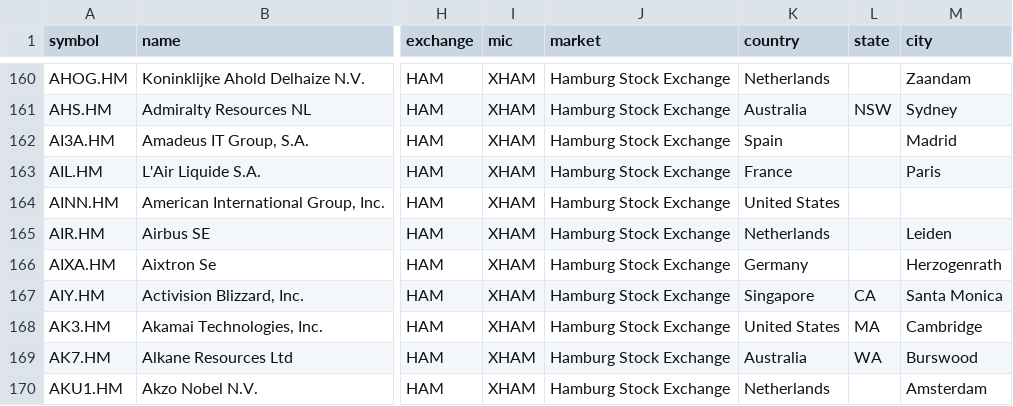
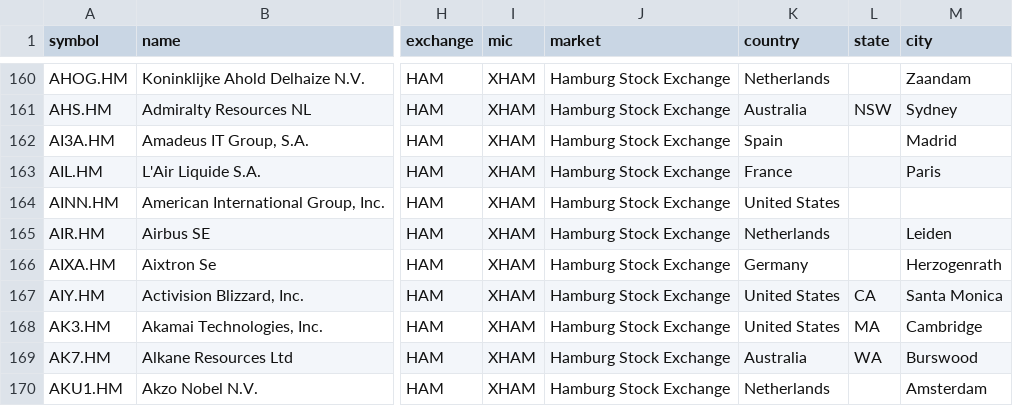
Before and after one commit to JerBouma/FinanceDatabase, a CSV file: database/equities/HAM.csv, drawn as a sheet; only a part is shown, gaps mark what is left out; the diff names each change by its address in the sheet, - before the commit and + after, or states it on an @@ line.

```diff
--- a/database/equities/HAM.csv
+++ b/database/equities/HAM.csv
-K167 (country): Singapore
+K167 (country): United States
```
Also changed, not shown: database/equities/HAN.csv, database/equities/LIS.csv, 19 other files.
